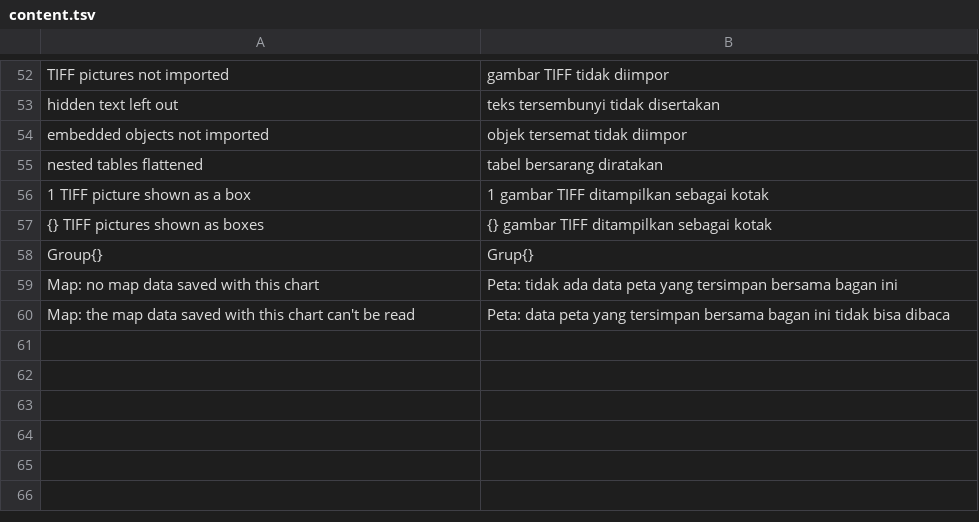
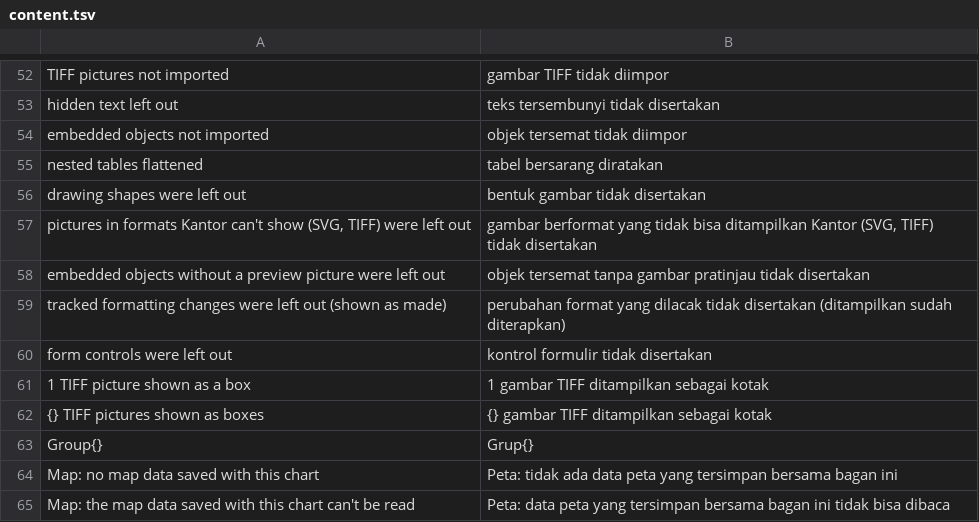
Before and after one commit to dzulfikar08/kantor, a TSV file: crates/kantor_ui/i18n/content.tsv, drawn as a sheet; only a part is shown, gaps mark what is left out; the diff names each change by its address in the sheet, - before the commit and + after, or states it on an @@ line.

Commit message:
Translations for .odt import notes

```diff
--- a/crates/kantor_ui/i18n/content.tsv
+++ b/crates/kantor_ui/i18n/content.tsv
+row 56: drawing shapes were left out | bentuk gambar tidak disertakan
+row 57: pictures in formats Kantor can't show (SVG, TIFF) were left out | gambar berformat yang tidak bisa ditampilkan Kantor (SVG, TIFF) tidak disertakan
+row 58: embedded objects without a preview picture were left out | objek tersemat tanpa gambar pratinjau tidak disertakan
+row 59: tracked formatting changes were left out (shown as made) | perubahan format yang dilacak tidak disertakan (ditampilkan sudah diterapkan)
+row 60: form controls were left out | kontrol formulir tidak disertakan
```
Also changed, not shown: 1 other file.
